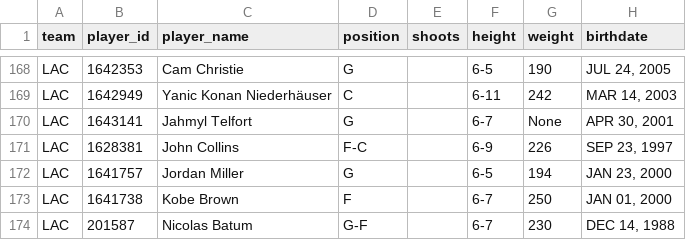
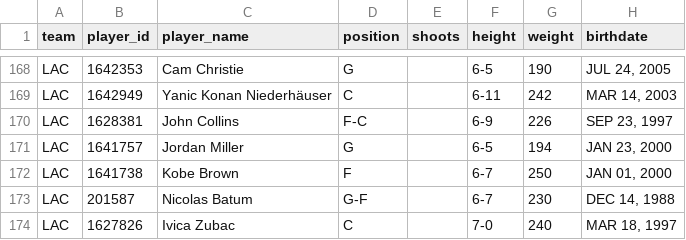
Before and after one commit to AdhiKalimuthu/bankroll-data, a CSV file: data/exports/nba_rosters.csv, drawn as a sheet; only a part is shown, gaps mark what is left out; the shorter side is filled out with more unchanged rows; the diff names each change by its address in the sheet, - before the commit and + after, or states it on an @@ line.

```diff
--- a/data/exports/nba_rosters.csv
+++ b/data/exports/nba_rosters.csv
-row 170: LAC | 1643141 | Jahmyl Telfort | G |  | 6-7 | None | APR 30, 2001
```
Also changed, not shown: data/exports/nba_scores.csv, data/exports/nfl_rosters.csv, 3 other files.
